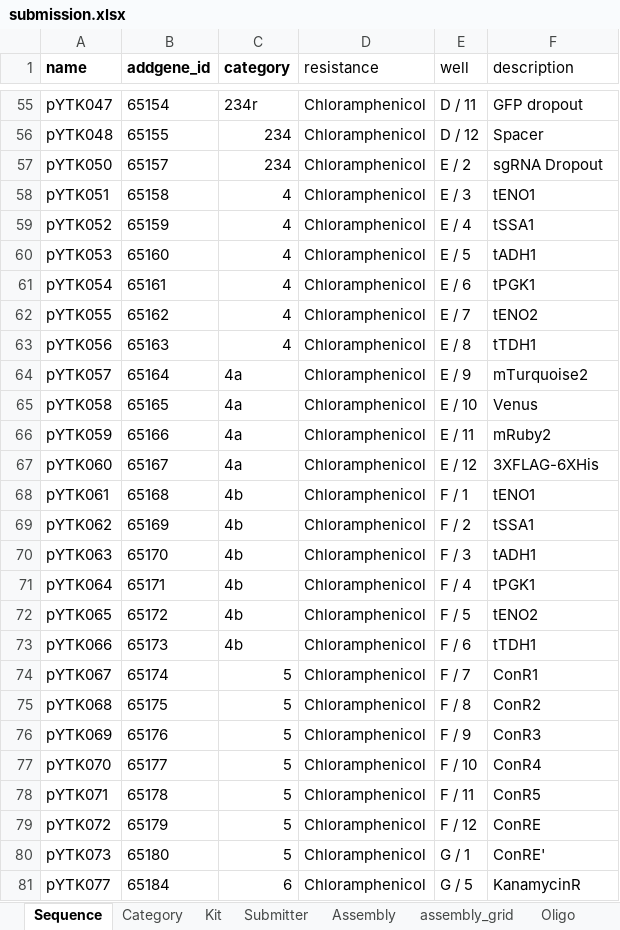
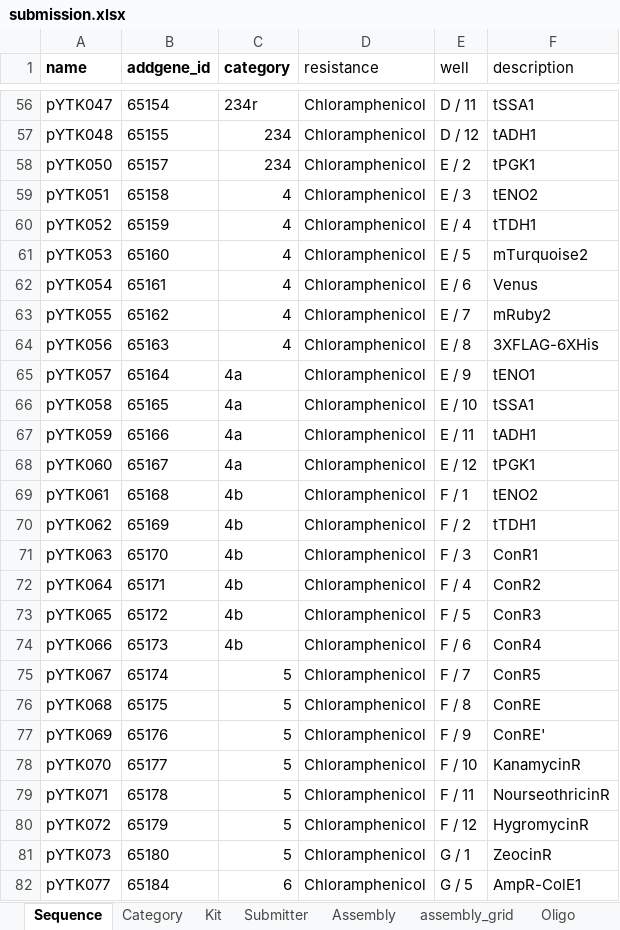
Before and after one commit to OpenCloning/OpenCloning-submission, an Excel workbook: submissions/browse-article-28244182/submission.xlsx, sheet Sequence, drawn as a sheet; only a part is shown, gaps mark what is left out; values as stored, in another font and other column widths than the file's, no borders; addresses are those after the commit; the diff covers the shown part only; the diff names each change by its address in the sheet, - before the commit and + after, or states it on an @@ line.

```diff
--- a/submissions/browse-article-28244182/submission.xlsx (sheet Sequence)
+++ b/submissions/browse-article-28244182/submission.xlsx (sheet Sequence)
-F56 (description): GFP dropout
+F56 (description): tSSA1
-F57 (description): Spacer
+F57 (description): tADH1
-F58 (description): sgRNA Dropout
+F58 (description): tPGK1
-F59 (description): tENO1
+F59 (description): tENO2
-F60 (description): tSSA1
+F60 (description): tTDH1
-F61 (description): tADH1
+F61 (description): mTurquoise2
-F62 (description): tPGK1
+F62 (description): Venus
-F63 (description): tENO2
+F63 (description): mRuby2
-F64 (description): tTDH1
+F64 (description): 3XFLAG-6XHis
-F65 (description): mTurquoise2
+F65 (description): tENO1
-F66 (description): Venus
+F66 (description): tSSA1
-F67 (description): mRuby2
+F67 (description): tADH1
-F68 (description): 3XFLAG-6XHis
+F68 (description): tPGK1
-F69 (description): tENO1
+F69 (description): tENO2
-F70 (description): tSSA1
+F70 (description): tTDH1
-F71 (description): tADH1
+F71 (description): ConR1
-F72 (description): tPGK1
+F72 (description): ConR2
-F73 (description): tENO2
+F73 (description): ConR3
-F74 (description): tTDH1
+F74 (description): ConR4
-F75 (description): ConR1
+F75 (description): ConR5
-F76 (description): ConR2
+F76 (description): ConRE
-F77 (description): ConR3
+F77 (description): ConRE'
-F78 (description): ConR4
+F78 (description): KanamycinR
-F79 (description): ConR5
+F79 (description): NourseothricinR
-F80 (description): ConRE
+F80 (description): HygromycinR
-F81 (description): ConRE'
+F81 (description): ZeocinR
-F82 (description): KanamycinR
+F82 (description): AmpR-ColE1
```
Also changed, not shown: 3 added rows, 2 removed rows and 88 edited cells elsewhere in this sheet, sheet Category, sheet Kit, 7 other files.
